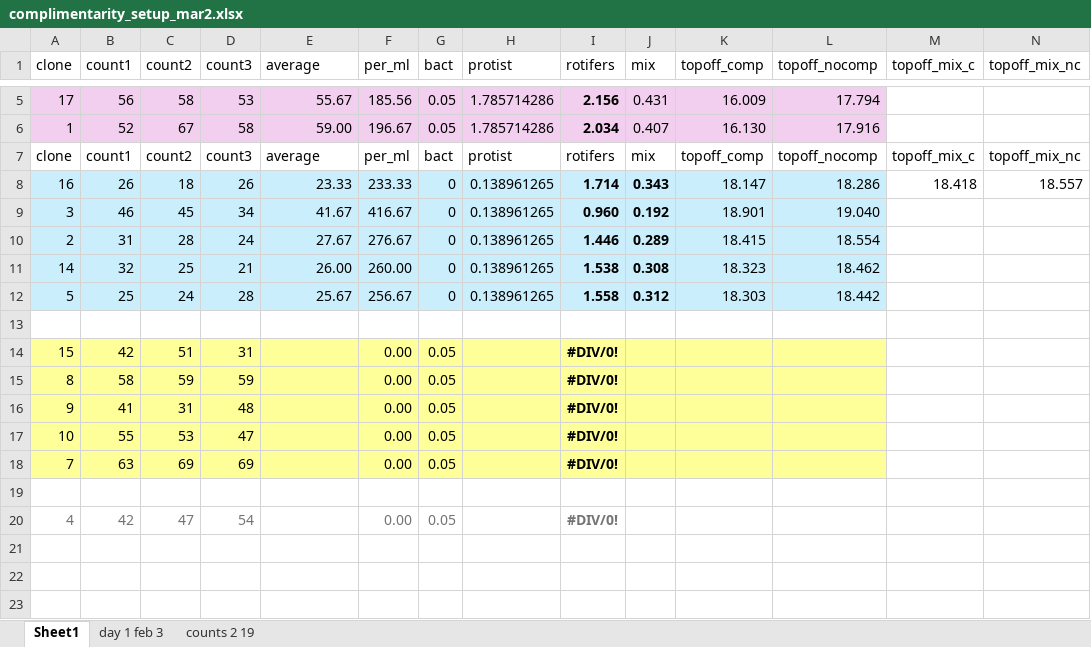
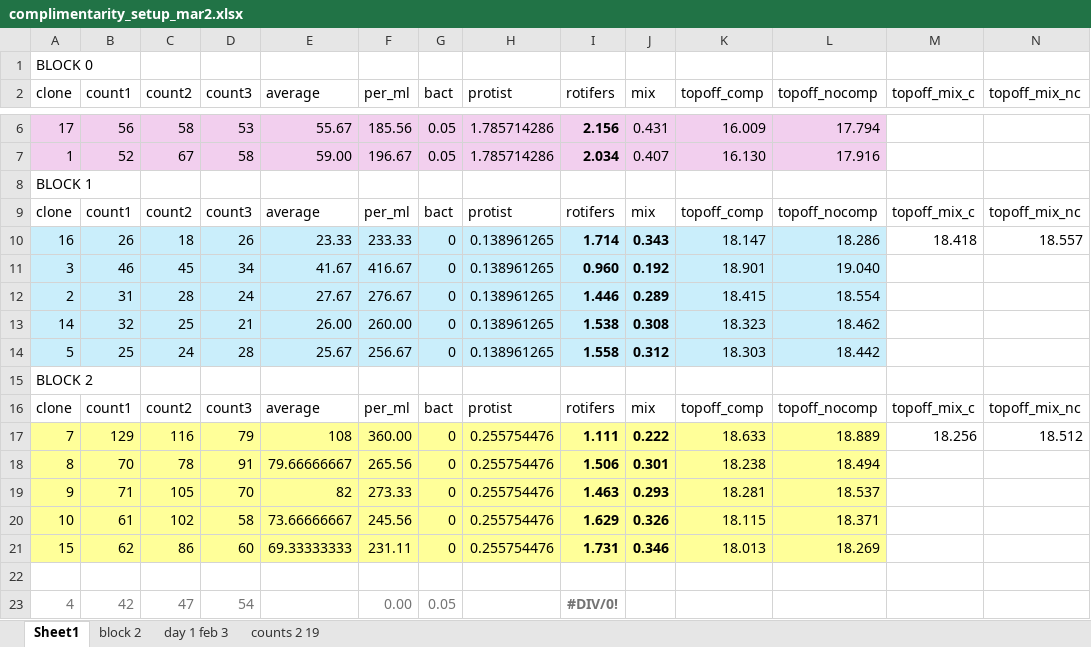
Before and after one commit to grade0ne/csunThesis, an Excel workbook: data/complementarity/complimentarity_setup_mar2.xlsx, sheet Sheet1, drawn as a sheet; only a part is shown, gaps mark what is left out; values as stored, in another font and other column widths than the file's, no borders; removed rows and columns are numbered as before the commit, all else as after; rows hold the shown columns only; the diff names each change by its address in the sheet, - before the commit and + after, or states it on an @@ line.

```diff
--- a/data/complementarity/complimentarity_setup_mar2.xlsx (sheet Sheet1)
+++ b/data/complementarity/complimentarity_setup_mar2.xlsx (sheet Sheet1)
+sheet tab: block 2
+row 1: BLOCK 0
+row 8: BLOCK 1
-A15 (clone): (empty)
+A15 (clone): BLOCK 2
-row 14: 15 | 42 | 51 | 31 |  | 0.00 | 0.05 |  | #DIV/0!
-row 15: 8 | 58 | 59 | 59 |  | 0.00 | 0.05 |  | #DIV/0!
-row 16: 9 | 41 | 31 | 48 |  | 0.00 | 0.05 |  | #DIV/0!
-row 17: 10 | 55 | 53 | 47 |  | 0.00 | 0.05 |  | #DIV/0!
-row 18: 7 | 63 | 69 | 69 |  | 0.00 | 0.05 |  | #DIV/0!
+row 16: clone | count1 | count2 | count3 | average | per_ml | bact | protist | rotifers | mix | topoff_comp | topoff_nocomp | topoff_mix_c | topoff_mix_nc
+row 17: 7 | 129 | 116 | 79 | 108 | 360.00 | 0 | 0.255754476 | 1.111 | 0.222 | 18.633 | 18.889 | 18.256 | 18.512
+row 18: 8 | 70 | 78 | 91 | 79.66666667 | 265.56 | 0 | 0.255754476 | 1.506 | 0.301 | 18.238 | 18.494
+row 19: 9 | 71 | 105 | 70 | 82 | 273.33 | 0 | 0.255754476 | 1.463 | 0.293 | 18.281 | 18.537
+row 20: 10 | 61 | 102 | 58 | 73.66666667 | 245.56 | 0 | 0.255754476 | 1.629 | 0.326 | 18.115 | 18.371
+row 21: 15 | 62 | 86 | 60 | 69.33333333 | 231.11 | 0 | 0.255754476 | 1.731 | 0.346 | 18.013 | 18.269
```
Also changed, not shown: formulas that keep their value, 3 other files.
